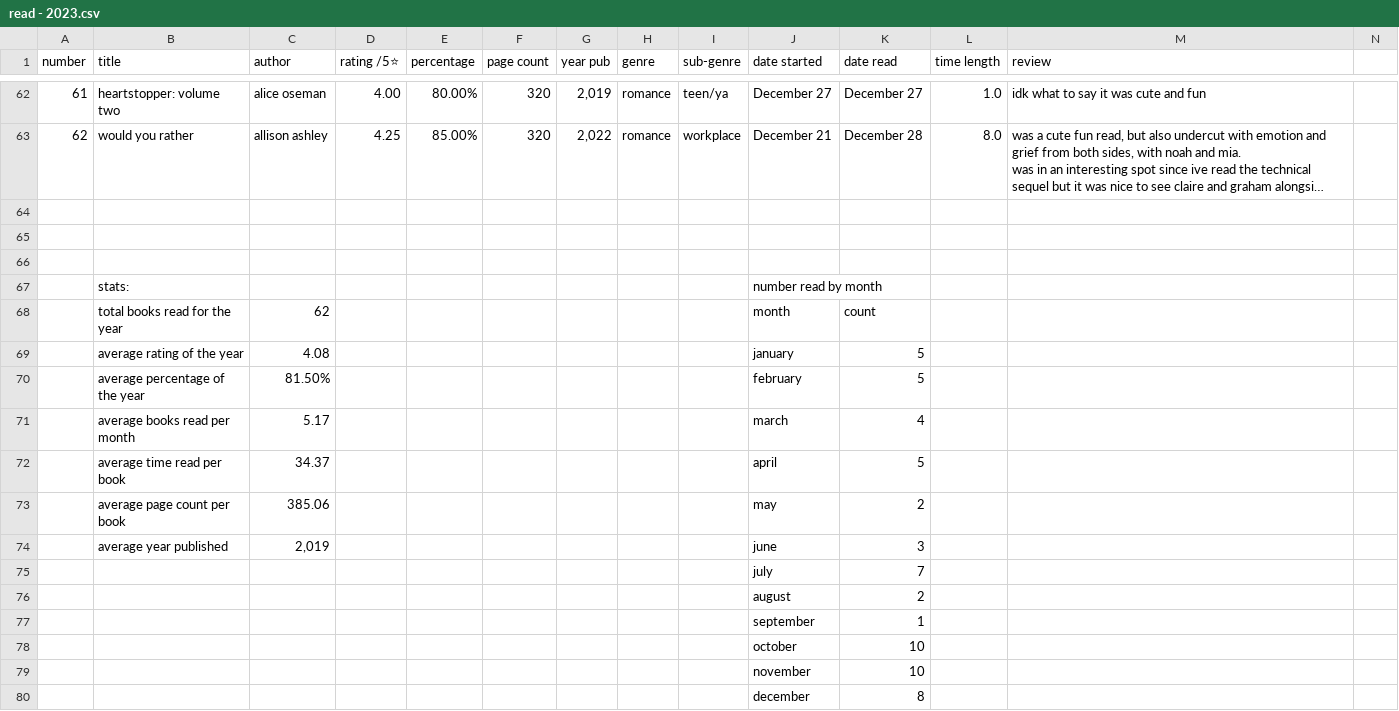
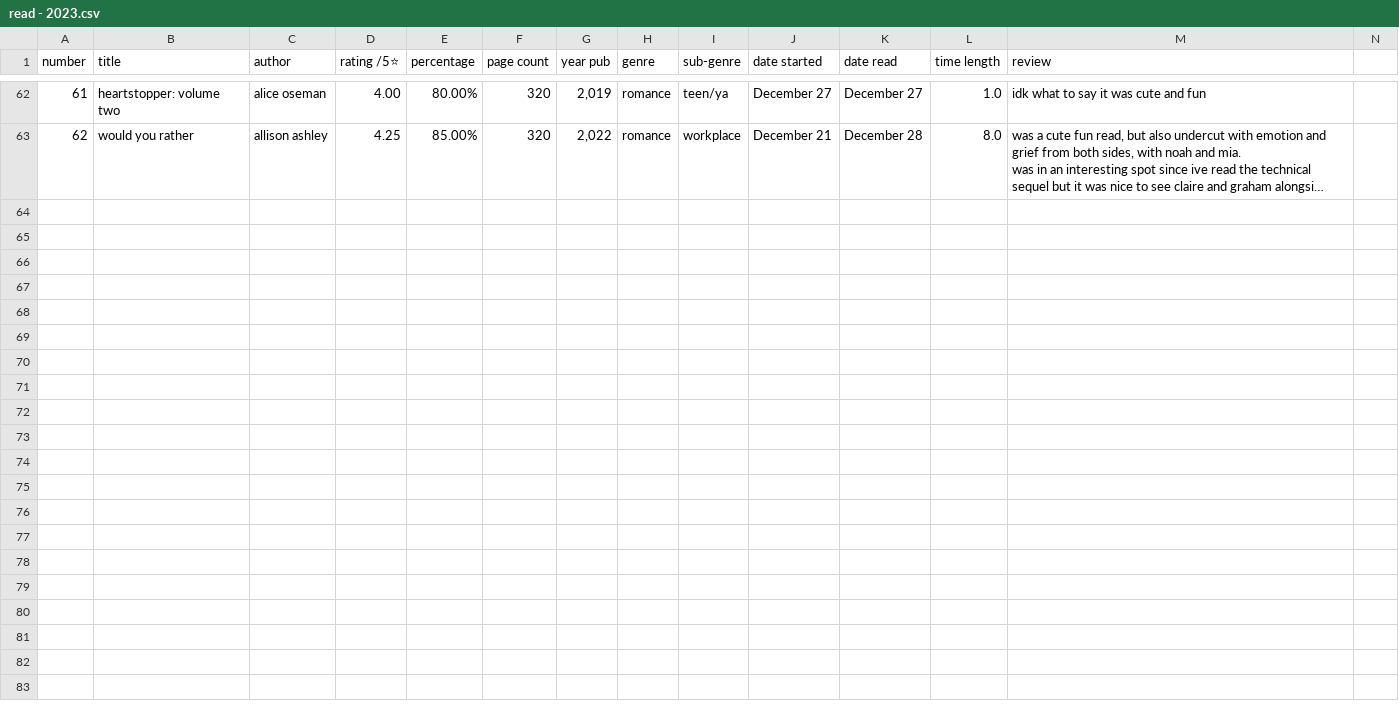
Before and after one commit to liacho3680/book-stats, a CSV file: read - 2023.csv, drawn as a sheet; only a part is shown, gaps mark what is left out; long unchanged cells end in …; rows hold the shown columns only; the diff names each change by its address in the sheet, - before the commit and + after, or states it on an @@ line.

Commit message:
Update read - 2023.csv

```diff
--- a/read - 2023.csv
+++ b/read - 2023.csv
-row 64: (empty)
-row 65: (empty)
-row 66: (empty)
-row 67:  | stats: |  |  |  |  |  |  |  | number read by month
-row 68:  | total books read for the year | 62 |  |  |  |  |  |  | month | count
-row 69:  | average rating of the year | 4.08 |  |  |  |  |  |  | january | 5
-row 70:  | average percentage of the year | 81.50% |  |  |  |  |  |  | february | 5
-row 71:  | average books read per month | 5.17 |  |  |  |  |  |  | march | 4
-row 72:  | average time read per book | 34.37 |  |  |  |  |  |  | april | 5
-row 73:  | average page count per book | 385.06 |  |  |  |  |  |  | may | 2
-row 74:  | average year published | 2,019 |  |  |  |  |  |  | june | 3
-row 75:  |  |  |  |  |  |  |  |  | july | 7
-row 76:  |  |  |  |  |  |  |  |  | august | 2
-row 77:  |  |  |  |  |  |  |  |  | september | 1
-row 78:  |  |  |  |  |  |  |  |  | october | 10
-row 79:  |  |  |  |  |  |  |  |  | november | 10
-row 80:  |  |  |  |  |  |  |  |  | december | 8
```
